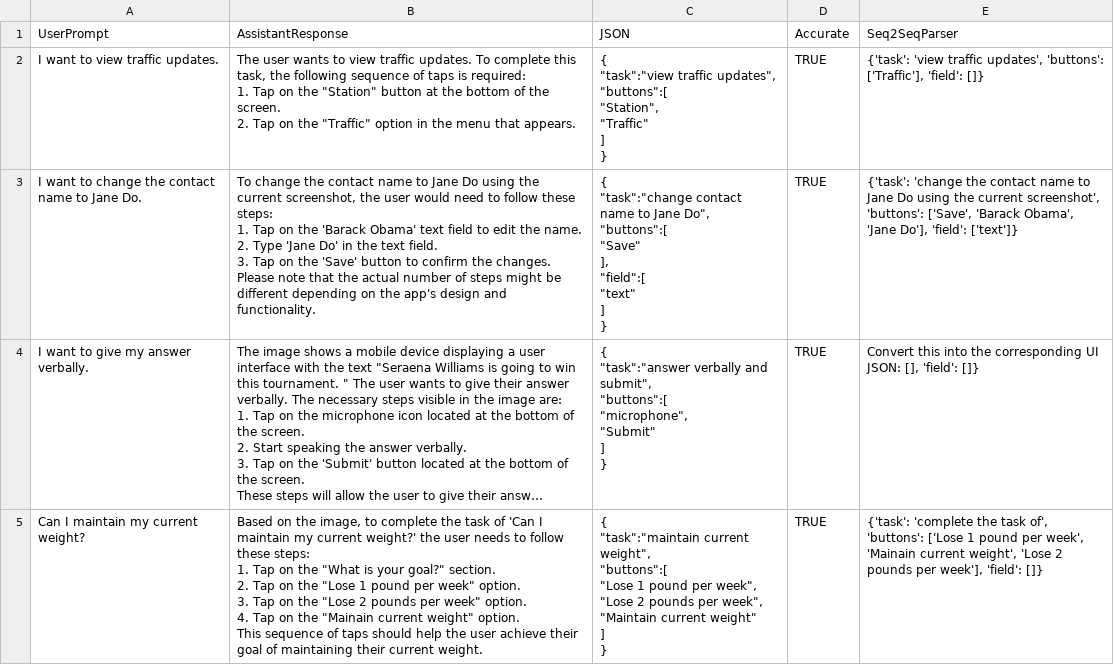
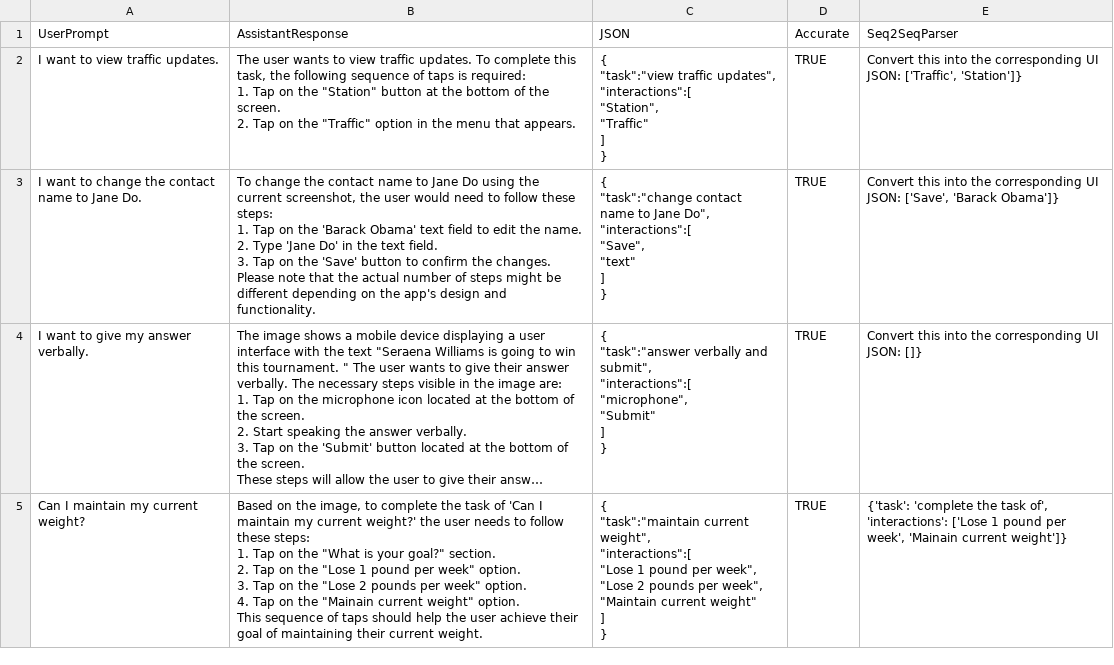
Before and after one commit to rng190001/CS6375-ResearchProject, a CSV file: Seq2SeqParsingOutput.csv, drawn as a sheet; only a part is shown; long unchanged cells end in …; ↵ is a line break in a cell; the diff covers the shown part only; the diff names each change by its address in the sheet, - before the commit and + after, or states it on an @@ line.

```diff
--- a/Seq2SeqParsingOutput.csv
+++ b/Seq2SeqParsingOutput.csv
-C2 (JSON): …traffic updates", ↵ "buttons":[ ↵ "Station", ↵ "Traffic"…
+C2 (JSON): …traffic updates", ↵ "interactions":[ ↵ "Station", ↵ "Traffic"…
-E2 (Seq2SeqParser): {'task': 'view traffic updates', 'buttons': ['Traffic'], 'field': []}
+E2 (Seq2SeqParser): Convert this into the corresponding UI JSON: ['Traffic', 'Station']}
-C3 (JSON): …Jane Do", ↵ "buttons":[ ↵ "Save" ↵ ], ↵ "field":[ ↵ "text" ↵ ]…
+C3 (JSON): …Jane Do", ↵ "interactions":[ ↵ "Save", ↵ "text" ↵ ]…
-E3 (Seq2SeqParser): {'task': 'change the contact name to Jane Do using the current screenshot', 'buttons': ['Save', 'Barack Obama', 'Jane Do'], 'field': ['text']}
+E3 (Seq2SeqParser): Convert this into the corresponding UI JSON: ['Save', 'Barack Obama']}
-C4 (JSON): …and submit", ↵ "buttons":[ ↵ "microphone", ↵ "Submit"…
+C4 (JSON): …and submit", ↵ "interactions":[ ↵ "microphone", ↵ "Submit"…
-E4 (Seq2SeqParser): …UI JSON: [], 'field': []}
+E4 (Seq2SeqParser): …UI JSON: []}
-C5 (JSON): …current weight", ↵ "buttons":[ ↵ "Lose 1…
+C5 (JSON): …current weight", ↵ "interactions":[ ↵ "Lose 1…
-E5 (Seq2SeqParser): …task of', 'buttons': ['Lose 1 pound per week', 'Mainain current weight', 'Lose 2 pounds per week'], 'field': []}
+E5 (Seq2SeqParser): …task of', 'interactions': ['Lose 1 pound per week', 'Mainain current weight']}
```
Also changed, not shown: 106 edited cells elsewhere in this file, VLM__training_responses.csv, 4 other files.
